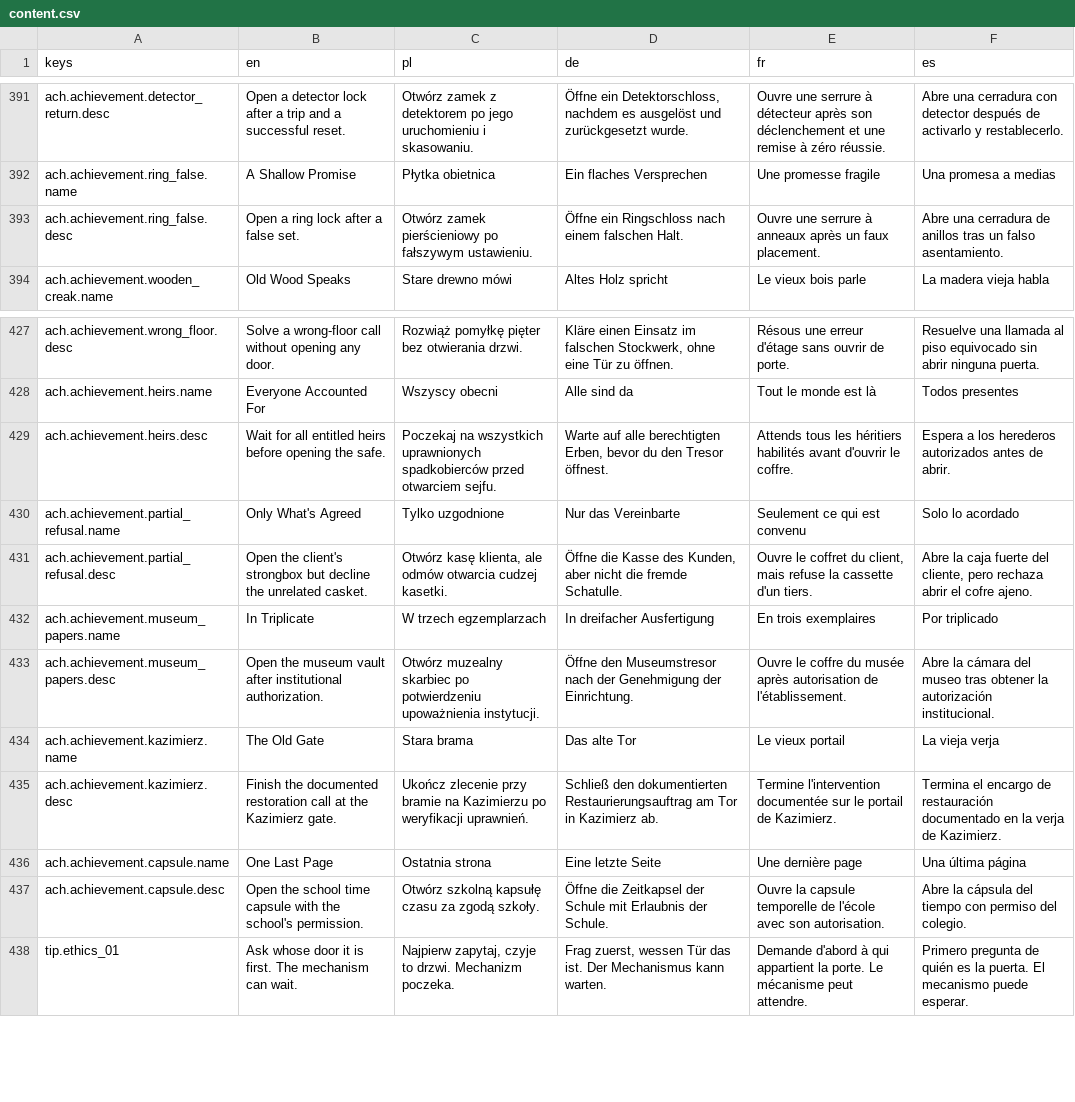
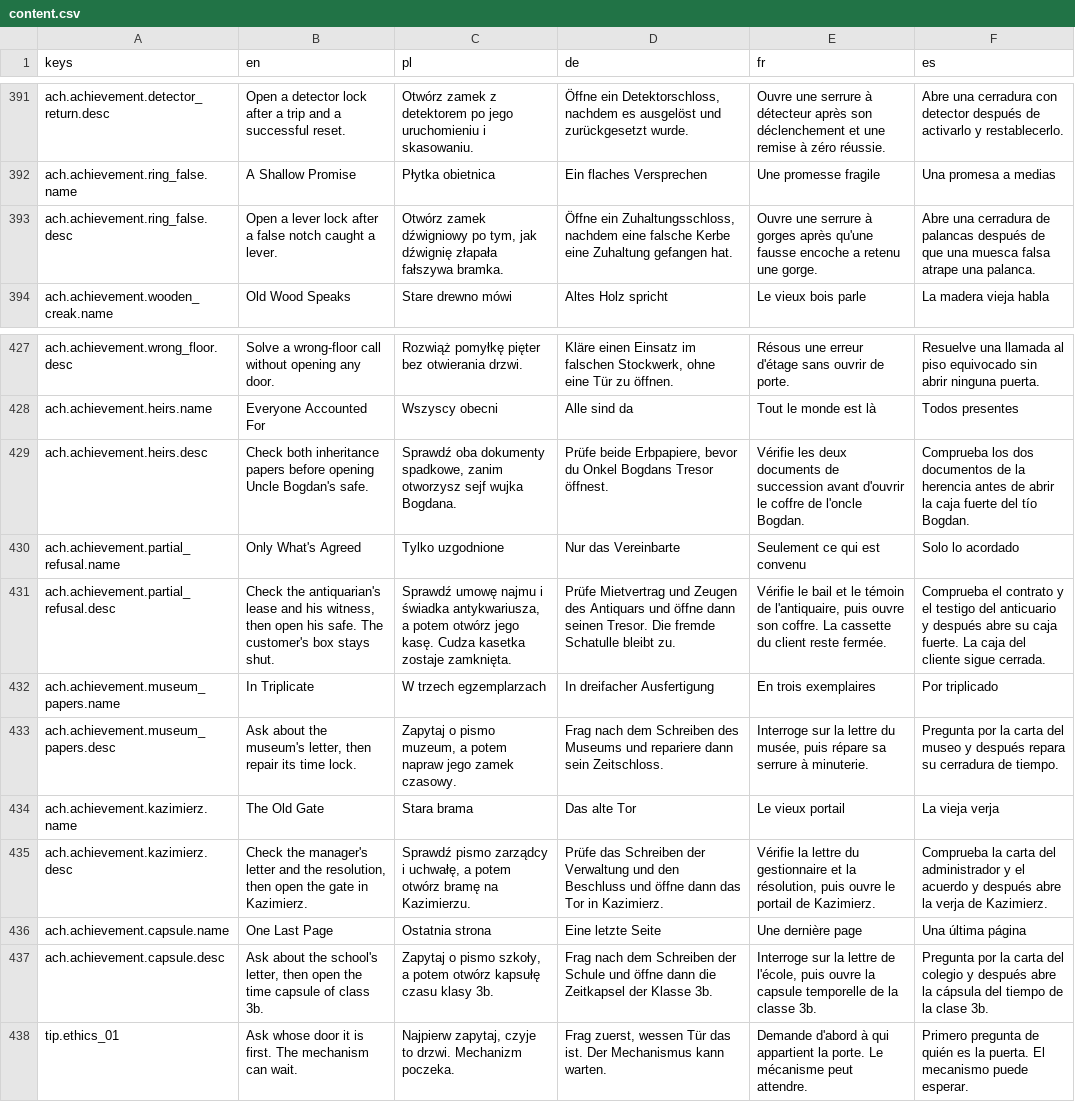
Before and after one commit to woogitsugames/lockwright, a CSV file: game/i18n/content.csv, drawn as a sheet; only a part is shown, gaps mark what is left out; the diff covers the shown part only; the diff names each change by its address in the sheet, - before the commit and + after, or states it on an @@ line.

```diff
--- a/game/i18n/content.csv
+++ b/game/i18n/content.csv
-B393 (en): Open a ring lock after a false set.
+B393 (en): Open a lever lock after a false notch caught a lever.
-C393 (pl): Otwórz zamek pierścieniowy po fałszywym ustawieniu.
+C393 (pl): Otwórz zamek dźwigniowy po tym, jak dźwignię złapała fałszywa bramka.
-D393 (de): Öffne ein Ringschloss nach einem falschen Halt.
+D393 (de): Öffne ein Zuhaltungsschloss, nachdem eine falsche Kerbe eine Zuhaltung gefangen hat.
-E393 (fr): …serrure à anneaux après un faux placement.
+E393 (fr): …serrure à gorges après qu'une fausse encoche a retenu une gorge.
-F393 (es): …cerradura de anillos tras un falso asentamiento.
+F393 (es): …cerradura de palancas después de que una muesca falsa atrape una palanca.
-B429 (en): Wait for all entitled heirs before opening the safe.
+B429 (en): Check both inheritance papers before opening Uncle Bogdan's safe.
-C429 (pl): Poczekaj na wszystkich uprawnionych spadkobierców przed otwarciem sejfu.
+C429 (pl): Sprawdź oba dokumenty spadkowe, zanim otworzysz sejf wujka Bogdana.
-D429 (de): Warte auf alle berechtigten Erben, bevor du den Tresor öffnest.
+D429 (de): Prüfe beide Erbpapiere, bevor du Onkel Bogdans Tresor öffnest.
-E429 (fr): Attends tous les héritiers habilités avant d'ouvrir le coffre.
+E429 (fr): Vérifie les deux documents de succession avant d'ouvrir le coffre de l'oncle Bogdan.
-F429 (es): Espera a los herederos autorizados antes de abrir.
+F429 (es): Comprueba los dos documentos de la herencia antes de abrir la caja fuerte del tío Bogdan.
-B431 (en): Open the client's strongbox but decline the unrelated casket.
+B431 (en): Check the antiquarian's lease and his witness, then open his safe. The customer's box stays shut.
-C431 (pl): Otwórz kasę klienta, ale odmów otwarcia cudzej kasetki.
+C431 (pl): Sprawdź umowę najmu i świadka antykwariusza, a potem otwórz jego kasę. Cudza kasetka zostaje zamknięta.
-D431 (de): Öffne die Kasse des Kunden, aber nicht die fremde Schatulle.
+D431 (de): Prüfe Mietvertrag und Zeugen des Antiquars und öffne dann seinen Tresor. Die fremde Schatulle bleibt zu.
-E431 (fr): Ouvre le coffret du client, mais refuse la cassette d'un tiers.
+E431 (fr): Vérifie le bail et le témoin de l'antiquaire, puis ouvre son coffre. La cassette du client reste fermée.
-F431 (es): Abre la caja fuerte del cliente, pero rechaza abrir el cofre ajeno.
+F431 (es): Comprueba el contrato y el testigo del anticuario y después abre su caja fuerte. La caja del cliente sigue cerrada.
-B433 (en): Open the museum vault after institutional authorization.
+B433 (en): Ask about the museum's letter, then repair its time lock.
-C433 (pl): Otwórz muzealny skarbiec po potwierdzeniu upoważnienia instytucji.
+C433 (pl): Zapytaj o pismo muzeum, a potem napraw jego zamek czasowy.
-D433 (de): Öffne den Museumstresor nach der Genehmigung der Einrichtung.
+D433 (de): Frag nach dem Schreiben des Museums und repariere dann sein Zeitschloss.
-E433 (fr): Ouvre le coffre du musée après autorisation de l'établissement.
+E433 (fr): Interroge sur la lettre du musée, puis répare sa serrure à minuterie.
-F433 (es): Abre la cámara del museo tras obtener la autorización institucional.
+F433 (es): Pregunta por la carta del museo y después repara su cerradura de tiempo.
-B435 (en): Finish the documented restoration call at the Kazimierz gate.
+B435 (en): Check the manager's letter and the resolution, then open the gate in Kazimierz.
-C435 (pl): Ukończ zlecenie przy bramie na Kazimierzu po weryfikacji uprawnień.
+C435 (pl): Sprawdź pismo zarządcy i uchwałę, a potem otwórz bramę na Kazimierzu.
-D435 (de): Schließ den dokumentierten Restaurierungsauftrag am Tor in Kazimierz ab.
+D435 (de): Prüfe das Schreiben der Verwaltung und den Beschluss und öffne dann das Tor in Kazimierz.
-E435 (fr): Termine l'intervention documentée sur le portail…
+E435 (fr): Vérifie la lettre du gestionnaire et la résolution, puis ouvre le portail…
-F435 (es): Termina el encargo de restauración documentado en la verja…
+F435 (es): Comprueba la carta del administrador y el acuerdo y después abre la verja…
-B437 (en): Open the school time capsule with the school's permission.
+B437 (en): Ask about the school's letter, then open the time capsule of class 3b.
-C437 (pl): Otwórz szkolną kapsułę czasu za zgodą szkoły.
+C437 (pl): Zapytaj o pismo szkoły, a potem otwórz kapsułę czasu klasy 3b.
-D437 (de): Öffne die Zeitkapsel der Schule mit Erlaubnis der Schule.
+D437 (de): Frag nach dem Schreiben der Schule und öffne dann die Zeitkapsel der Klasse 3b.
-E437 (fr): Ouvre la capsule temporelle de l'école avec son autorisation.
+E437 (fr): Interroge sur la lettre de l'école, puis ouvre la capsule temporelle de la classe 3b.
-F437 (es): Abre la cápsula del tiempo con permiso del colegio.
+F437 (es): Pregunta por la carta del colegio y después abre la cápsula del tiempo de la clase 3b.
```
Also changed, not shown: 65 edited cells elsewhere in this file, 21 other files.
